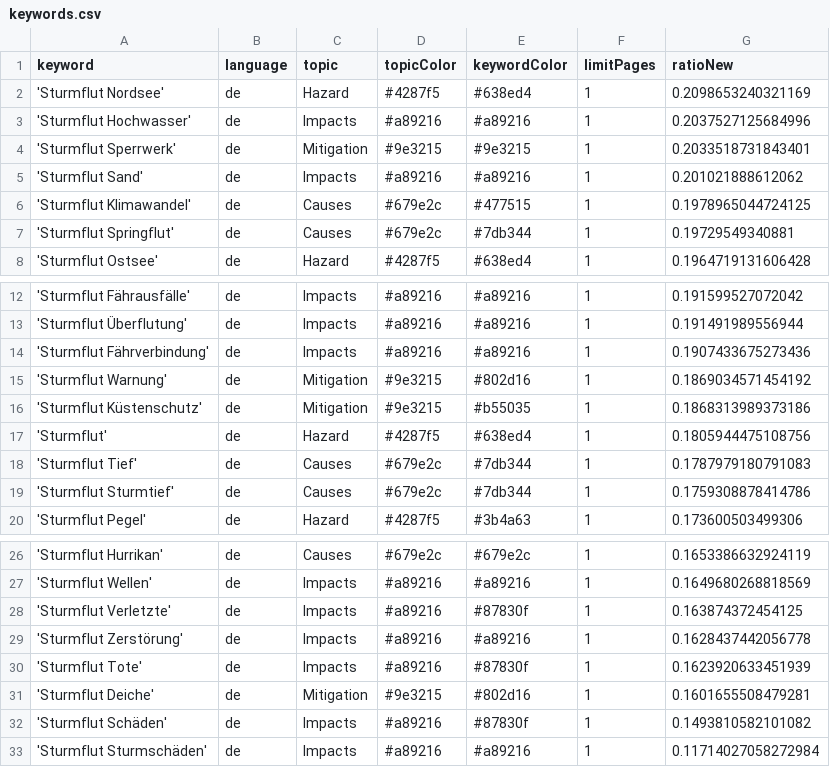
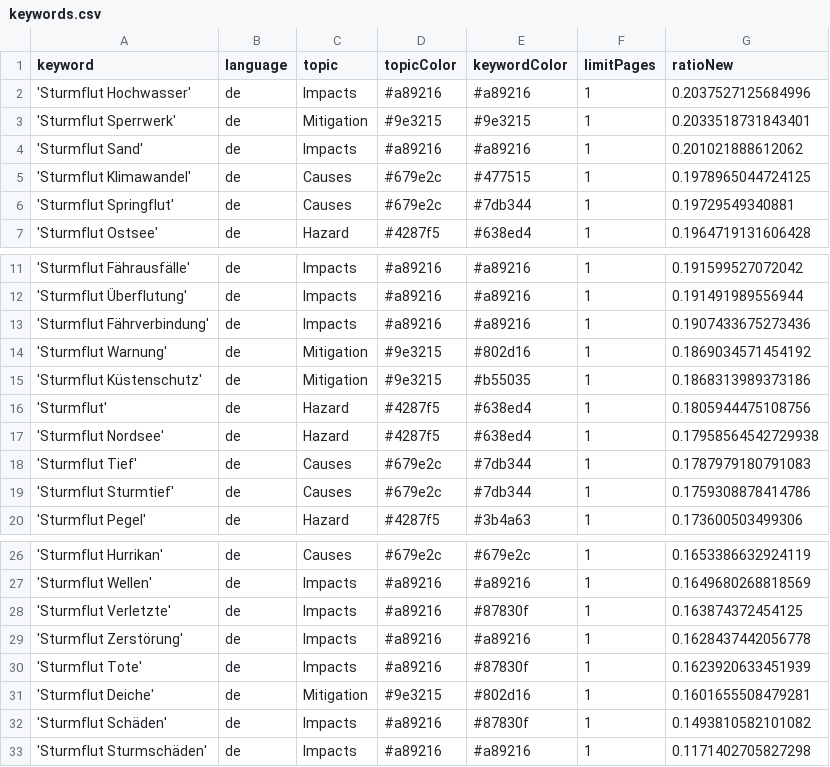
Before and after one commit to MomoMusic/winterIsComing2, a CSV file: keywords.csv, drawn as a sheet; only a part is shown, gaps mark what is left out.

Commit message:
Commit from GitHub Actions (harvest:0.0)

```diff
--- a/keywords.csv
+++ b/keywords.csv
@@ -1,3 +1,2 @@
 keyword,language,topic,topicColor,keywordColor,limitPages,ratioNew
-'Sturmflut Nordsee',de,Hazard,#4287f5,#638ed4,1,0.2098653240321169
 'Sturmflut Hochwasser',de,Impacts,#a89216,#a89216,1,0.2037527125684996
@@ -17,2 +16,3 @@ keyword,language,topic,topicColor,keywordColor,limitPages,ratioNew
 'Sturmflut',de,Hazard,#4287f5,#638ed4,1,0.1805944475108756
+'Sturmflut Nordsee',de,Hazard,#4287f5,#638ed4,1,0.17958564542729938
 'Sturmflut Tief',de,Causes,#679e2c,#7db344,1,0.1787979180791083
@@ -32,2 +32,2 @@ keyword,language,topic,topicColor,keywordColor,limitPages,ratioNew
 'Sturmflut Schäden',de,Impacts,#a89216,#87830f,1,0.1493810582101082
-'Sturmflut Sturmschäden',de,Impacts,#a89216,#a89216,1,0.11714027058272984
+'Sturmflut Sturmschäden',de,Impacts,#a89216,#a89216,1,0.1171402705827298
```
